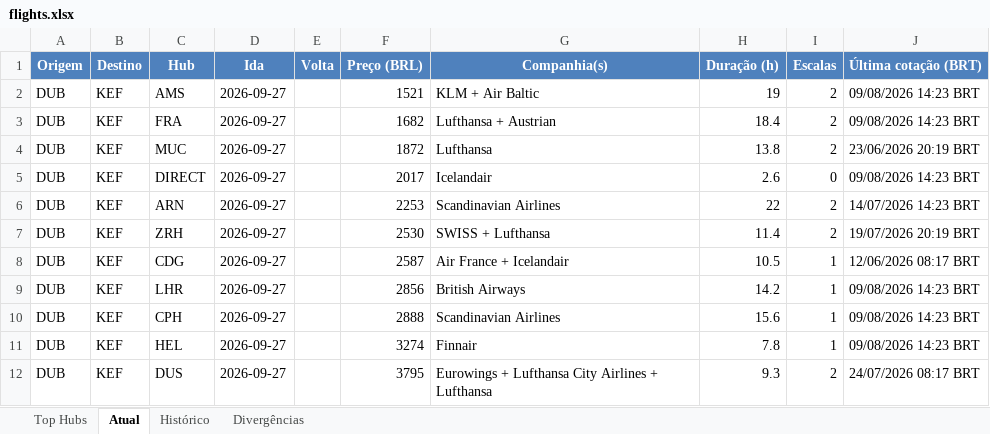
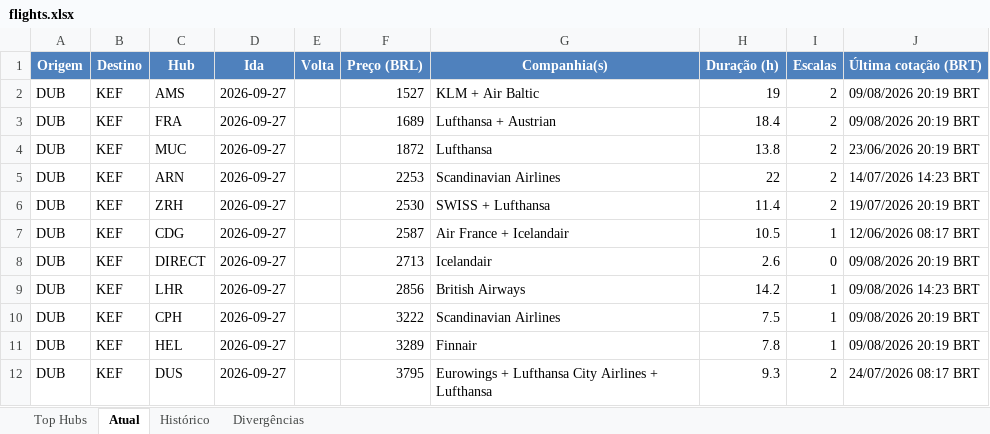
Before and after one commit to VoxJurTech/flight-monitor-dub-kef, an Excel workbook: docs/flights.xlsx, sheet Atual, drawn as a sheet; values as stored, in another font and other column widths than the file's, no borders; conditional formats not drawn; removed rows and columns are numbered as before the commit, all else as after; the diff names each change by its address in the sheet, - before the commit and + after, or states it on an @@ line.

```diff
--- a/docs/flights.xlsx (sheet Atual)
+++ b/docs/flights.xlsx (sheet Atual)
-F2 (Preço (BRL)): 1521
+F2 (Preço (BRL)): 1527
-J2:J3 (Última cotação (BRT)): 09/08/2026 14:23 BRT
+J2:J3 (Última cotação (BRT)): 09/08/2026 20:19 BRT
-F3 (Preço (BRL)): 1682
+F3 (Preço (BRL)): 1689
-row 5: DUB | KEF | DIRECT | 2026-09-27 |  | 2017 | Icelandair | 2.6 | 0 | 09/08/2026 14:23 BRT
+row 8: DUB | KEF | DIRECT | 2026-09-27 |  | 2713 | Icelandair | 2.6 | 0 | 09/08/2026 20:19 BRT
-F10 (Preço (BRL)): 2888
+F10 (Preço (BRL)): 3222
-H10 (Duração (h)): 15.6
+H10 (Duração (h)): 7.5
-J10:J11 (Última cotação (BRT)): 09/08/2026 14:23 BRT
+J10:J11 (Última cotação (BRT)): 09/08/2026 20:19 BRT
-F11 (Preço (BRL)): 3274
+F11 (Preço (BRL)): 3289
```
Also changed, not shown: sheet Top Hubs, sheet Histórico, 2 other files.
